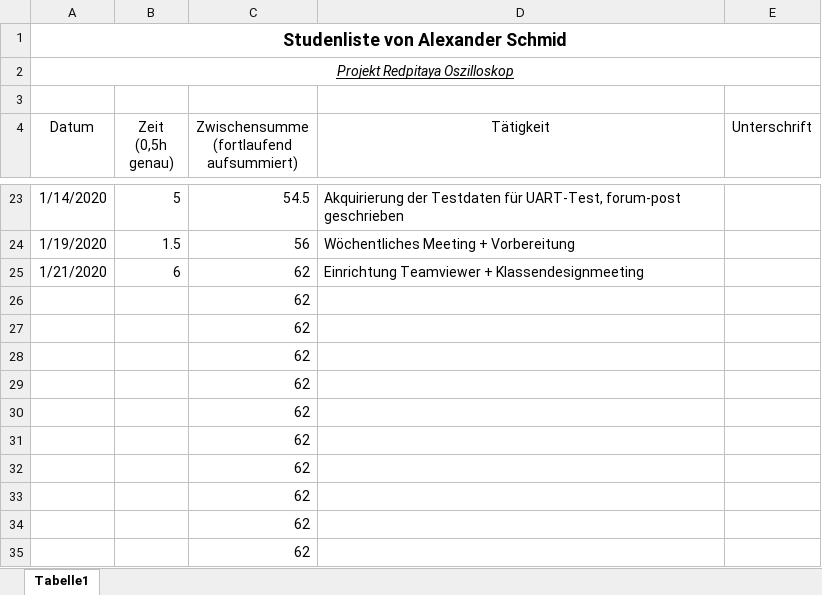
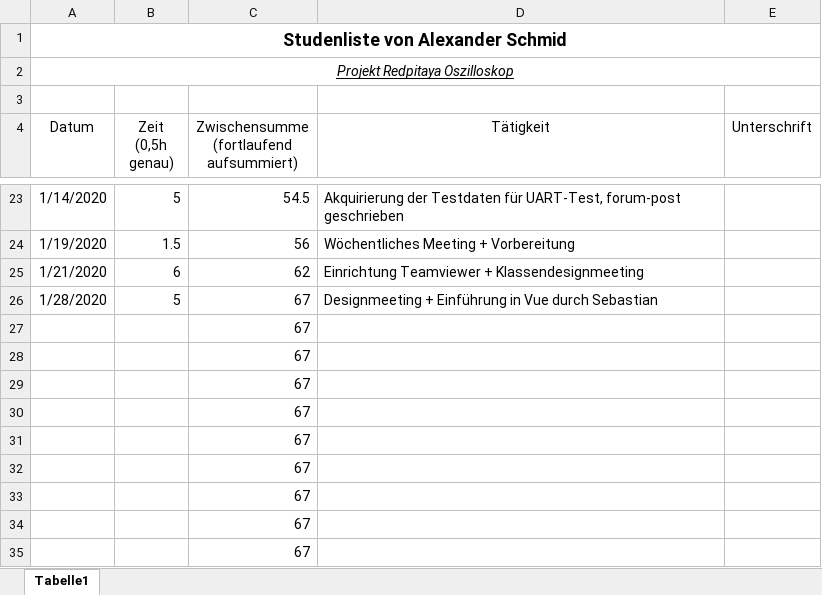
Before and after one commit to cSharpler2946/HSP-RPOSC-Redpitaya-Oszilloskop, an Excel workbook: stundenlisten/Stundenliste-AlexanderSchmid.xlsx, sheet Tabelle1, drawn as a sheet; only a part is shown, gaps mark what is left out; values as stored, in another font and other column widths than the file's, no borders; removed rows and columns are numbered as before the commit, all else as after; the diff names each change by its address in the sheet, - before the commit and + after, or states it on an @@ line.

Commit message:
Updated hours

```diff
--- a/stundenlisten/Stundenliste-AlexanderSchmid.xlsx (sheet Tabelle1)
+++ b/stundenlisten/Stundenliste-AlexanderSchmid.xlsx (sheet Tabelle1)
-row 26:  |  | 62
+row 26: 1/28/2020 | 5 | 67 | Designmeeting + Einführung in Vue durch Sebastian
-C27:C35: 62
+C27:C35: 67
```
